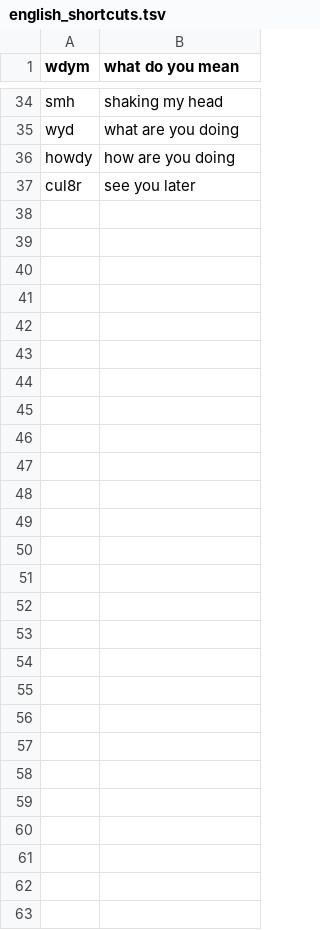
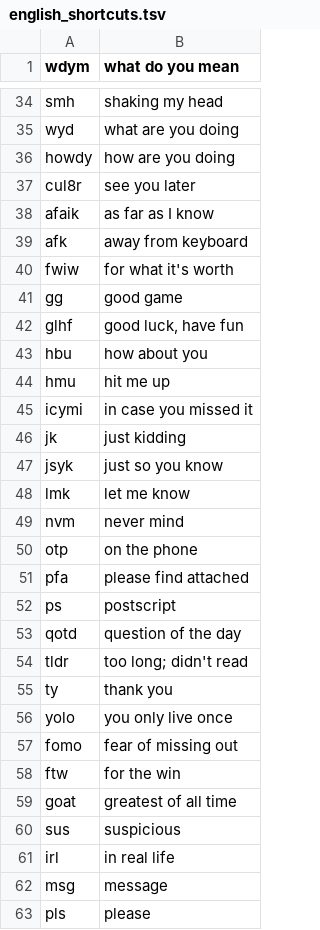
Before and after one commit to nano-rex/min-keyboard, a TSV file: android/app/src/main/assets/english_shortcuts.tsv, drawn as a sheet; only a part is shown, gaps mark what is left out.

Commit message:
fix: make shortcuts and Linux hotkeys configurable

```diff
--- a/android/app/src/main/assets/english_shortcuts.tsv
+++ b/android/app/src/main/assets/english_shortcuts.tsv
@@ -37 +37,27 @@ howdy	how are you doing
 cul8r	see you later
+afaik	as far as I know
+afk	away from keyboard
+fwiw	for what it's worth
+gg	good game
+glhf	good luck, have fun
+hbu	how about you
+hmu	hit me up
+icymi	in case you missed it
+jk	just kidding
+jsyk	just so you know
+lmk	let me know
+nvm	never mind
+otp	on the phone
+pfa	please find attached
+ps	postscript
+qotd	question of the day
+tldr	too long; didn't read
+ty	thank you
+yolo	you only live once
+fomo	fear of missing out
+ftw	for the win
+goat	greatest of all time
+sus	suspicious
+irl	in real life
+msg	message
+pls	please
```
Also changed, not shown: android/app/src/main/assets/pinyin_shortcuts.tsv, 7 other files.
